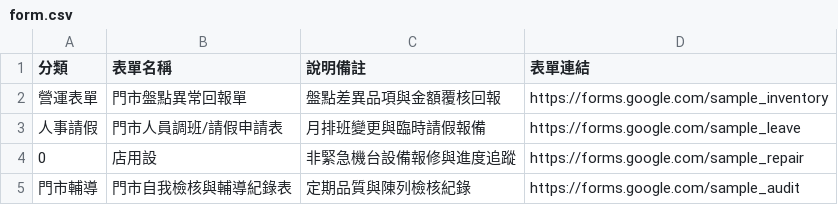
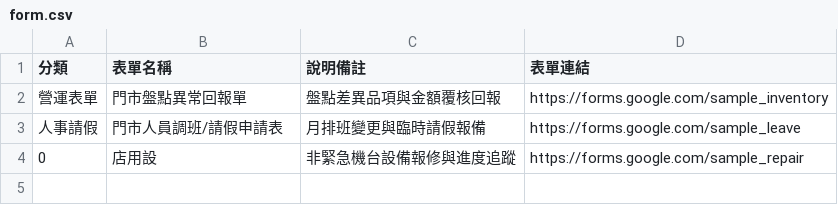
Before and after one commit to jeromeluz/711barcode, a CSV file: form.csv, drawn as a sheet.

Commit message:
Update form.csv via Web Admin (2026/10/14 下午12:15:44)

```diff
--- a/form.csv
+++ b/form.csv
@@ -4,2 +4 @@
 0,店用設,非緊急機台設備報修與進度追蹤,https://forms.google.com/sample_repair
-門市輔導,門市自我檢核與輔導紀錄表,定期品質與陳列檢核紀錄,https://forms.google.com/sample_audit
```
